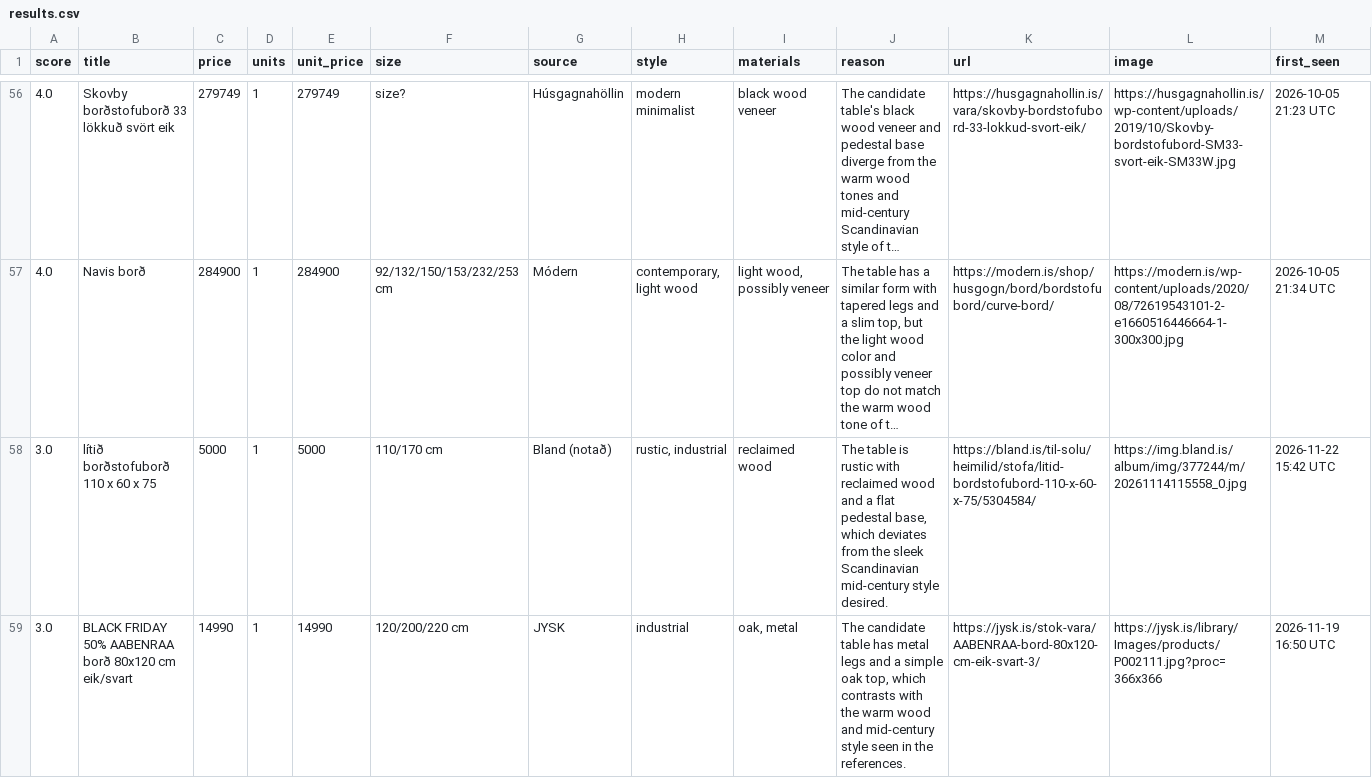
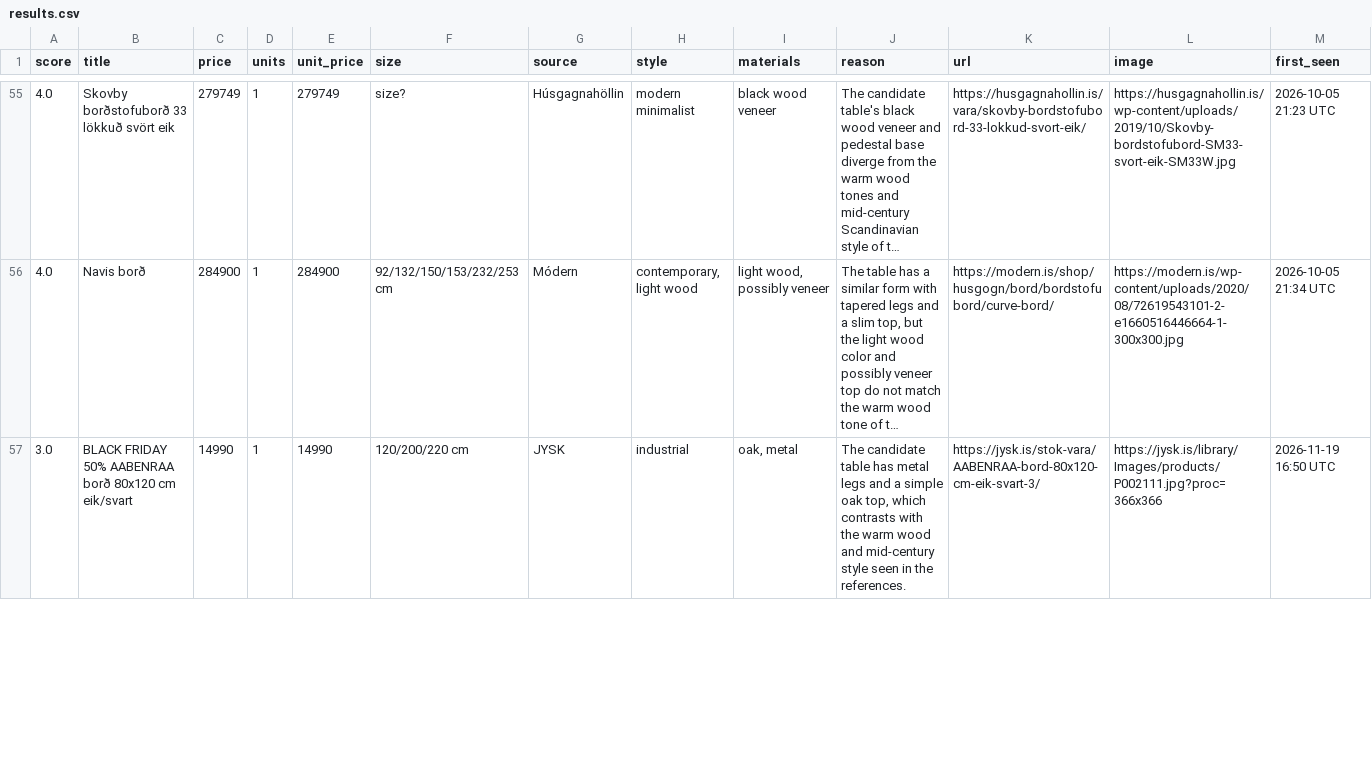
Before and after one commit to allitob/furniture-scout, a CSV file: data/dining-table/results.csv, drawn as a sheet; only a part is shown, gaps mark what is left out; long unchanged cells end in …; removed rows and columns are numbered as before the commit, all else as after; the diff covers the shown part only; the diff names each change by its address in the sheet, - before the commit and + after, or states it on an @@ line.

```diff
--- a/data/dining-table/results.csv
+++ b/data/dining-table/results.csv
-row 58: 3.0 | lítið borðstofuborð 110 x 60 x 75 | 5000 | 1 | 5000 | 110/170 cm | Bland (notað) | rustic, industrial | reclaimed wood | The table is rustic with reclaimed wood and a flat pedestal base, which deviates from the sleek Scandinavian mid-century style desired. | https://bland.is/til-solu/heimilid/stofa/litid-bordstofubord-110-x-60-x-75/5304584/ | https://img.bland.is/album/img/377244/m/20261114115558_0.jpg | 2026-11-22 15:42 UTC
```
Also changed, not shown: 3 added rows and 5 removed rows elsewhere in this file, data/dining-chair/results.csv, data/sofa/results.csv, 8 other files.
